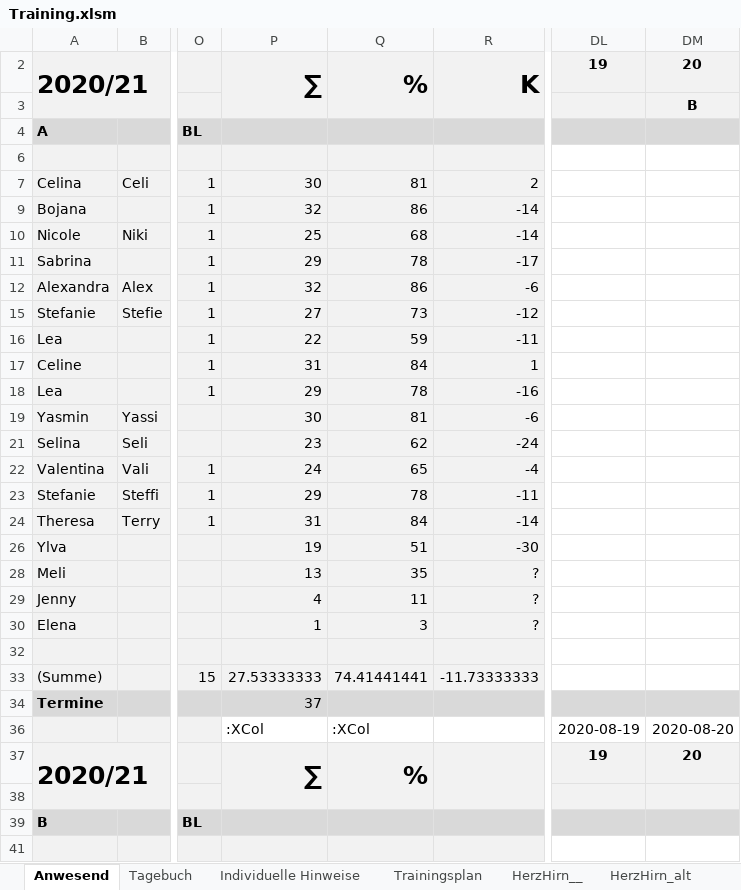
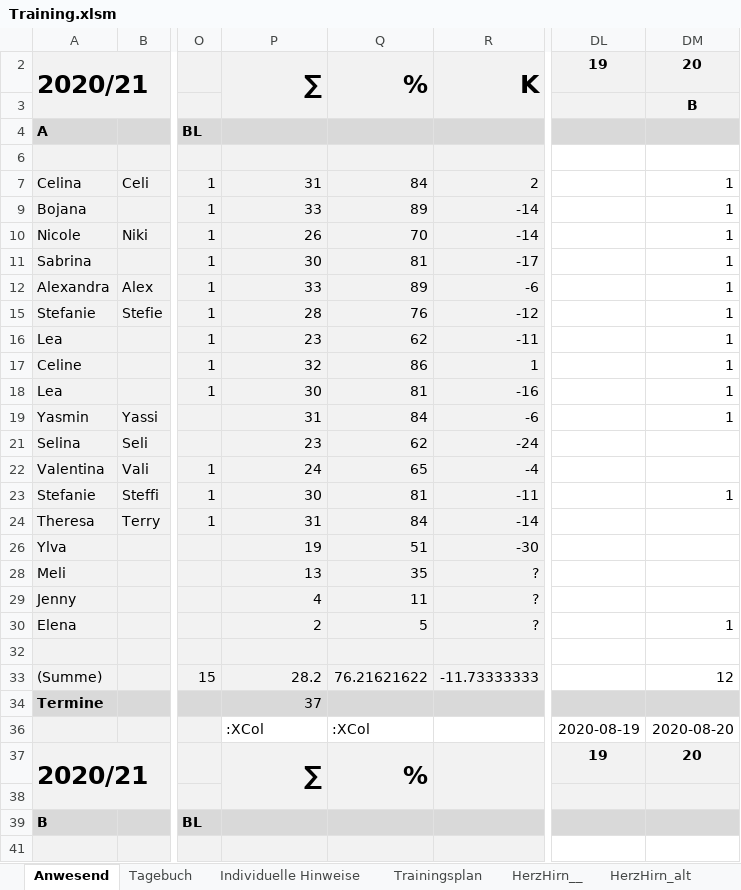
Before and after one commit to volleybase/brueckl-hotvolleys-source, an Excel workbook: _work/presence/excel/Training.xlsm, sheet Anwesend, drawn as a sheet; only a part is shown, gaps mark what is left out; values as stored, in another font and other column widths than the file's, no borders; charts and pictures not drawn; the diff names each change by its address in the sheet, - before the commit and + after, or states it on an @@ line.

Commit message:
presence, sommertraining

```diff
--- a/_work/presence/excel/Training.xlsm (sheet Anwesend)
+++ b/_work/presence/excel/Training.xlsm (sheet Anwesend)
-P7: 30
+P7: 31
-Q7: 81
+Q7: 84
-DM7: (empty)
+DM7: 1
-P9: 32
+P9: 33
-Q9: 86
+Q9: 89
-DM9:DM12: (empty)
+DM9:DM12: 1
-P10: 25
+P10: 26
-Q10: 68
+Q10: 70
-P11: 29
+P11: 30
-Q11: 78
+Q11: 81
-P12: 32
+P12: 33
-Q12: 86
+Q12: 89
-P15: 27
+P15: 28
-Q15: 73
+Q15: 76
-DM15:DM19: (empty)
+DM15:DM19: 1
-P16: 22
+P16: 23
-Q16: 59
+Q16: 62
-P17: 31
+P17: 32
-Q17: 84
+Q17: 86
-P18: 29
+P18: 30
-Q18: 78
+Q18: 81
-P19: 30
+P19: 31
-Q19: 81
+Q19: 84
-P23: 29
+P23: 30
-Q23: 78
+Q23: 81
-DM23: (empty)
+DM23: 1
-P30: 1
+P30: 2
-Q30: 3
+Q30: 5
-DM30: (empty)
+DM30: 1
-P33: 27.53333333
+P33: 28.2
-Q33: 74.41441441
+Q33: 76.21621622
-DM33: (empty)
+DM33: 12
```
Also changed, not shown: sheet Tagebuch, 4 other files.
